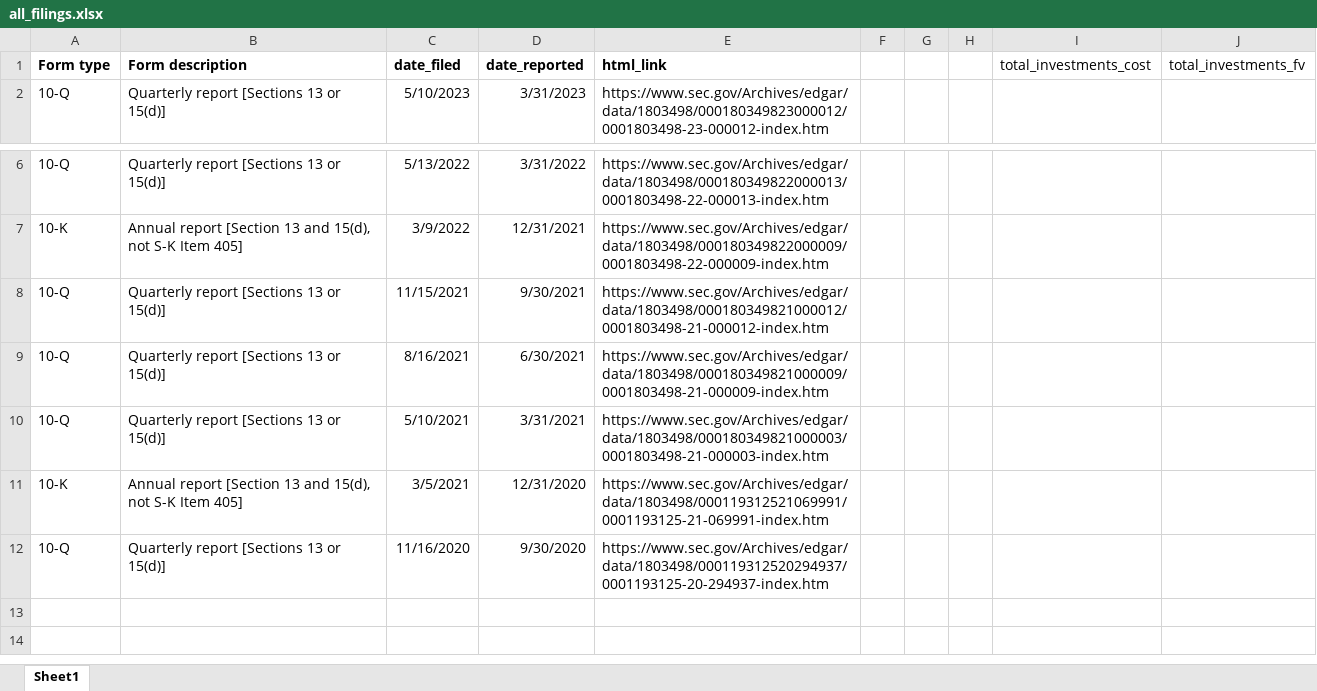
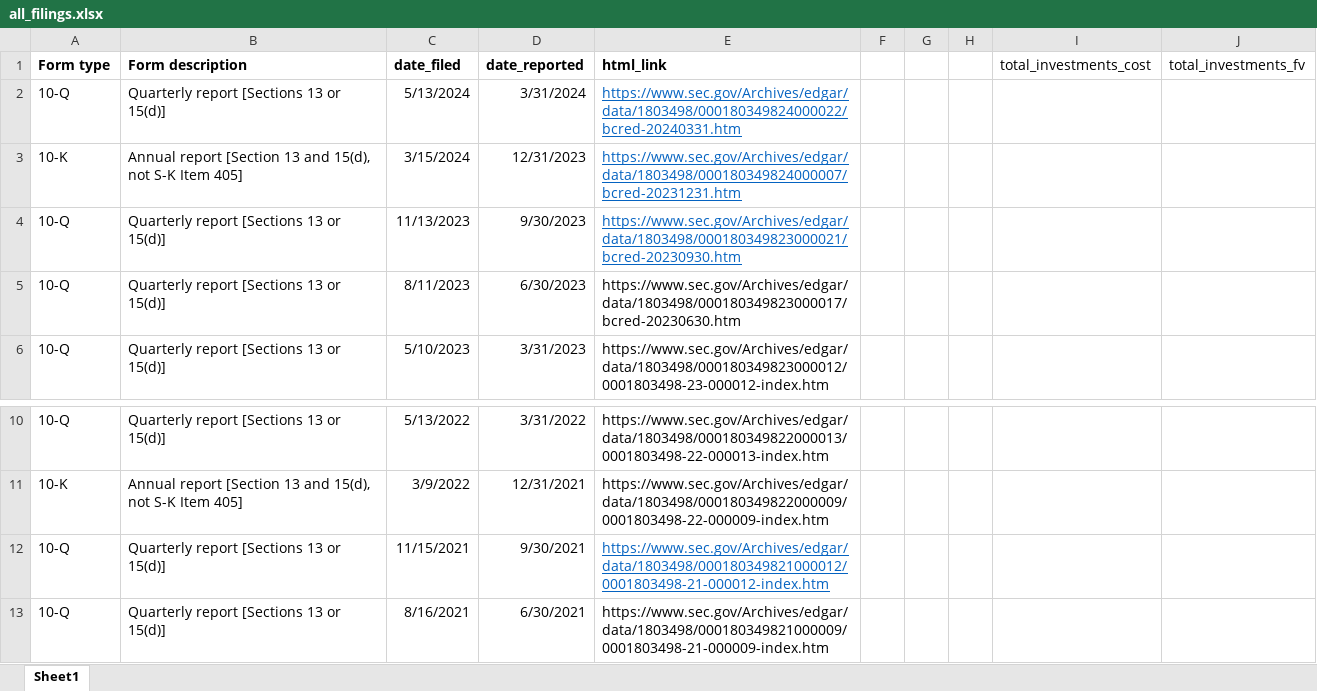
Before and after one commit to AlanU21/SECscraper, an Excel workbook: BCRED/all_filings.xlsx, sheet Sheet1, drawn as a sheet; only a part is shown, gaps mark what is left out; the shorter side is filled out with more unchanged rows; values as stored, in another font and other column widths than the file's, no borders; addresses are those after the commit; the diff names each change by its address in the sheet, - before the commit and + after, or states it on an @@ line.

```diff
--- a/BCRED/all_filings.xlsx (sheet Sheet1)
+++ b/BCRED/all_filings.xlsx (sheet Sheet1)
+row 2: 10-Q | Quarterly report [Sections 13 or 15(d)] | 5/13/2024 | 3/31/2024 | https://www.sec.gov/Archives/edgar/data/1803498/000180349824000022/bcred-20240331.htm
+row 3: 10-K | Annual report [Section 13 and 15(d), not S-K Item 405] | 3/15/2024 | 12/31/2023 | https://www.sec.gov/Archives/edgar/data/1803498/000180349824000007/bcred-20231231.htm
+row 4: 10-Q | Quarterly report [Sections 13 or 15(d)] | 11/13/2023 | 9/30/2023 | https://www.sec.gov/Archives/edgar/data/1803498/000180349823000021/bcred-20230930.htm
+row 5: 10-Q | Quarterly report [Sections 13 or 15(d)] | 8/11/2023 | 6/30/2023 | https://www.sec.gov/Archives/edgar/data/1803498/000180349823000017/bcred-20230630.htm
@@ E12 underline: off → on, text colour: black → #0563C1 @@
```
Also changed, not shown: HTGC/all_filings.xlsx, 13 other files.
